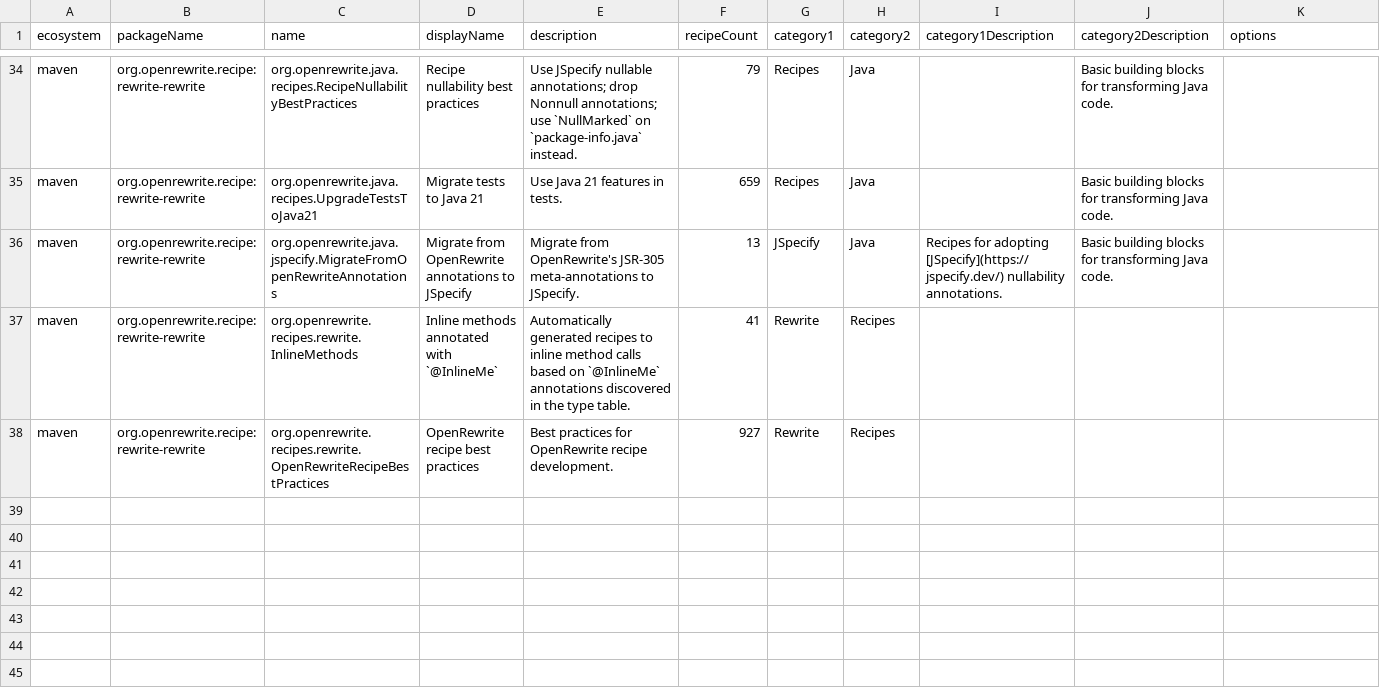
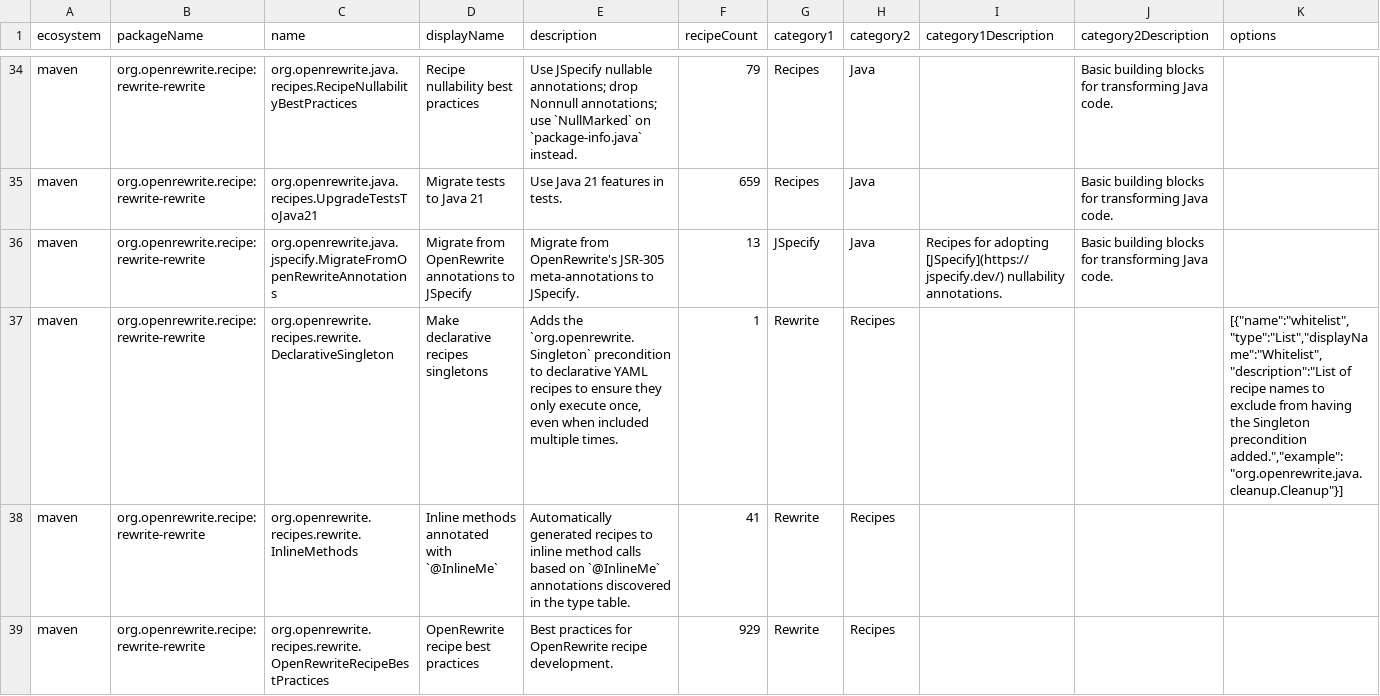
Before and after one commit to openrewrite/rewrite-rewrite, a CSV file: src/main/resources/META-INF/rewrite/recipes.csv, drawn as a sheet; only a part is shown, gaps mark what is left out; addresses are those after the commit; rows hold the shown columns only; the diff names each change by its address in the sheet, - before the commit and + after, or states it on an @@ line.

Commit message:
recipes.csv update

```diff
--- a/src/main/resources/META-INF/rewrite/recipes.csv
+++ b/src/main/resources/META-INF/rewrite/recipes.csv
+row 37: maven | org.openrewrite.recipe:rewrite-rewrite | org.openrewrite.recipes.rewrite.DeclarativeSingleton | Make declarative recipes singletons | Adds the `org.openrewrite.Singleton` precondition to declarative YAML recipes to ensure they only execute once, even when included multiple times. | 1 | Rewrite | Recipes |  |  | [{"name":"whitelist","type":"List","displayName":"Whitelist","description":"List of recipe names to exclude from having the Singleton precondition added.","example":"org.openrewrite.java.cleanup.Cleanup"}]
-F39 (recipeCount): 927
+F39 (recipeCount): 929
```
